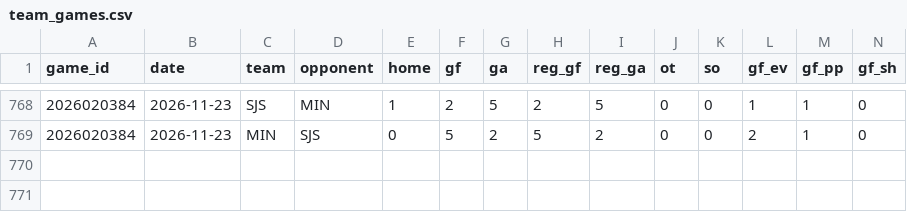
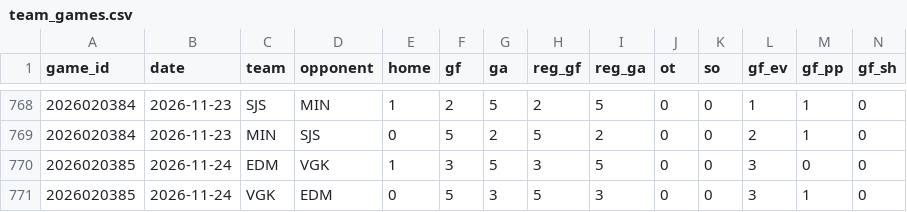
Before and after one commit to twothreecc/nhl-pp-combos, a CSV file: data/team_games.csv, drawn as a sheet; only a part is shown, gaps mark what is left out; rows hold the shown columns only; the diff names each change by its address in the sheet, - before the commit and + after, or states it on an @@ line.

```diff
--- a/data/team_games.csv
+++ b/data/team_games.csv
+row 770: 2026020385 | 2026-11-24 | EDM | VGK | 1 | 3 | 5 | 3 | 5 | 0 | 0 | 3 | 0 | 0
+row 771: 2026020385 | 2026-11-24 | VGK | EDM | 0 | 5 | 3 | 5 | 3 | 0 | 0 | 3 | 1 | 0
```
Also changed, not shown: data/goalie_games.csv, data/goals.csv, 13 other files.
